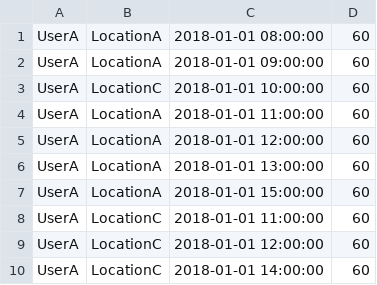
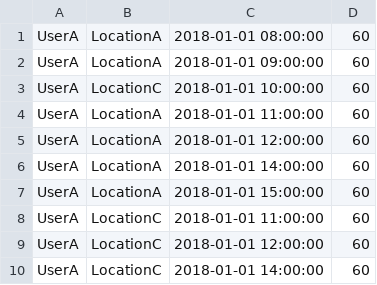
Before and after one commit to 17hao/data-dev, a CSV file: src/main/resources/events.csv, drawn as a sheet.

```diff
--- a/src/main/resources/events.csv
+++ b/src/main/resources/events.csv
@@ -5,3 +5,3 @@ UserA,LocationA,2018-01-01 11:00:00,60
 UserA,LocationA,2018-01-01 12:00:00,60
-UserA,LocationA,2018-01-01 13:00:00,60
+UserA,LocationA,2018-01-01 14:00:00,60
 UserA,LocationA,2018-01-01 15:00:00,60
```
Also changed, not shown: 4 other files.
